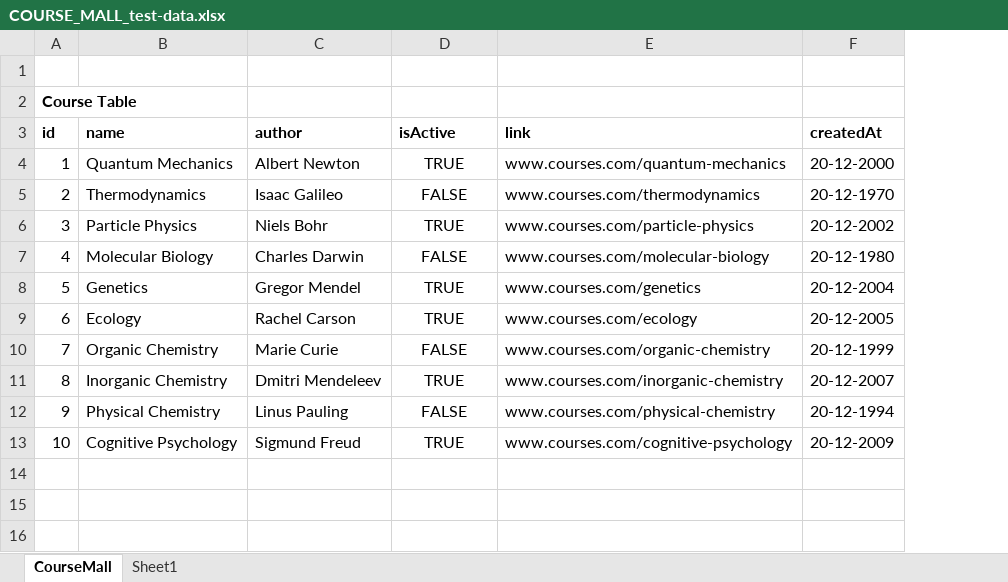
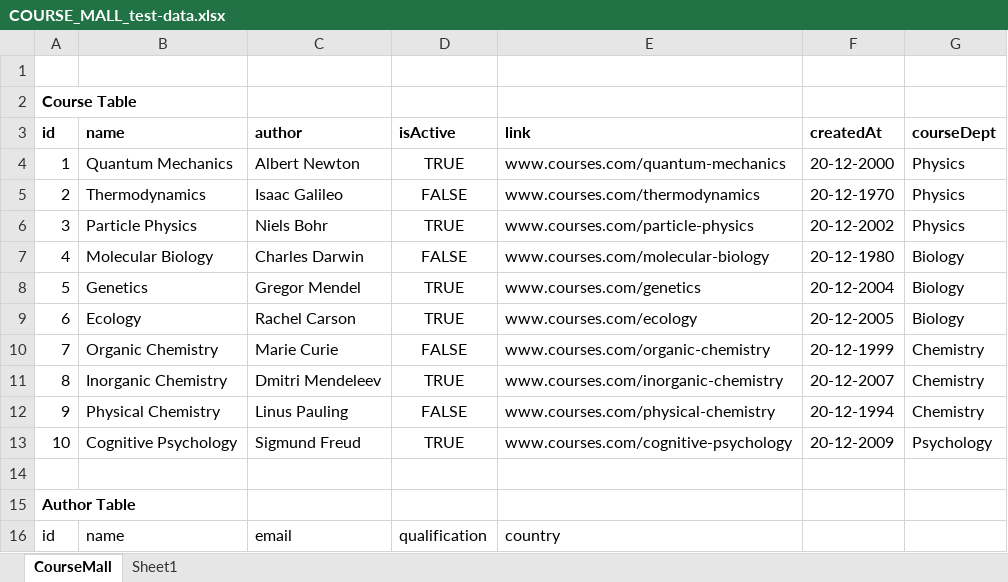
Before and after one commit to spoorthiempowher/Empowher-Curriculum-new, an Excel workbook: Java/Class_Projects/COURSE_MALL_PROJECT/COURSE_MALL_test-data.xlsx, sheet CourseMall, drawn as a sheet; values as stored, in another font and other column widths than the file's, no borders; the diff names each change by its address in the sheet, - before the commit and + after, or states it on an @@ line.

Commit message:
library data api

```diff
--- a/Java/Class_Projects/COURSE_MALL_PROJECT/COURSE_MALL_test-data.xlsx (sheet CourseMall)
+++ b/Java/Class_Projects/COURSE_MALL_PROJECT/COURSE_MALL_test-data.xlsx (sheet CourseMall)
+column G (courseDept), rows 4-13: Physics | Physics | Physics | Biology | Biology | Biology | Chemistry | Chemistry | Chemistry | Psychology
+row 14: (empty)
+row 15: Author Table
+row 16: id | name | email | qualification | country
```
Also changed, not shown: 2 other files.
